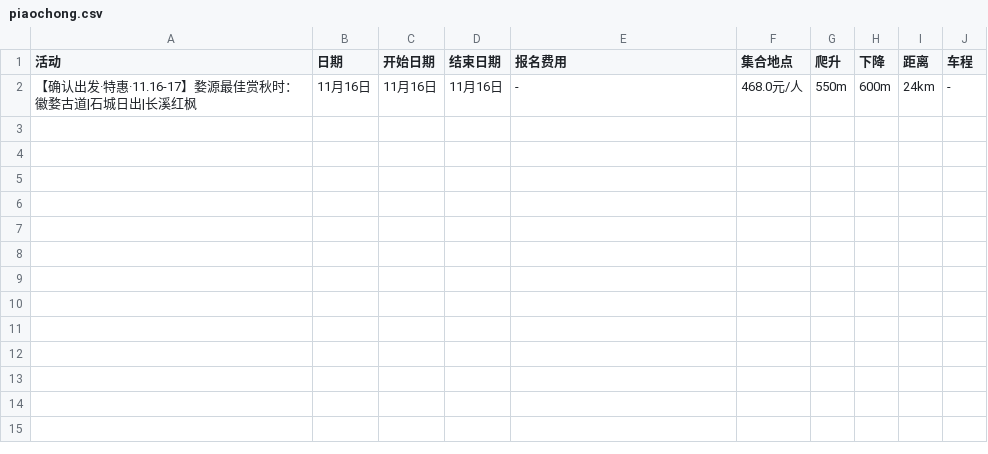
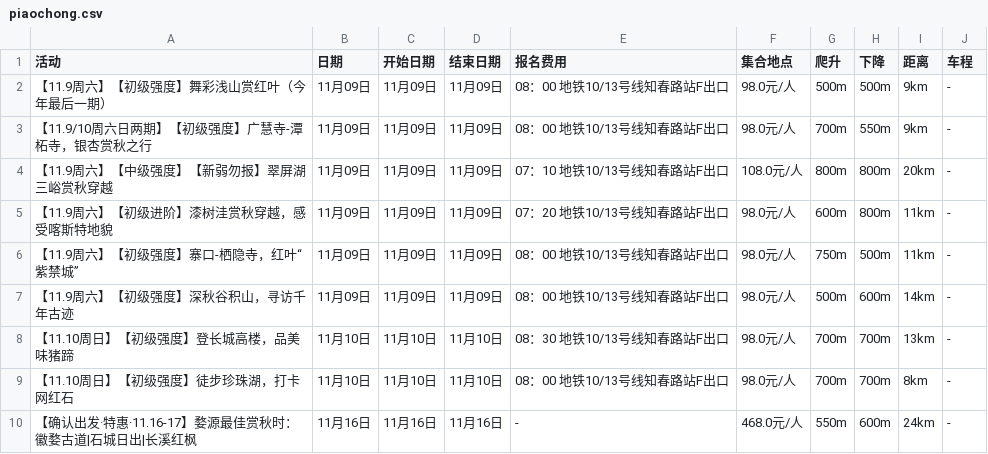
Before and after one commit to 10kshuaizhang/beijing-hiking, a CSV file: results/piaochong.csv, drawn as a sheet.

```diff
--- a/results/piaochong.csv
+++ b/results/piaochong.csv
@@ -1,2 +1,10 @@
 活动,日期,开始日期,结束日期,报名费用,集合地点,爬升,下降,距离,车程
+【11.9周六】【初级强度】舞彩浅山赏红叶（今年最后一期）,11月09日,11月09日,11月09日,08：00 地铁10/13号线知春路站F出口,98.0元/人,500m,500m,9km,-
+【11.9/10周六日两期】【初级强度】广慧寺-潭柘寺，银杏赏秋之行,11月09日,11月09日,11月09日,08：00 地铁10/13号线知春路站F出口,98.0元/人,700m,550m,9km,-
+【11.9周六】【中级强度】【新弱勿报】翠屏湖三峪赏秋穿越,11月09日,11月09日,11月09日,07：10 地铁10/13号线知春路站F出口,108.0元/人,800m,800m,20km,-
+【11.9周六】【初级进阶】漆树洼赏秋穿越，感受喀斯特地貌,11月09日,11月09日,11月09日,07：20 地铁10/13号线知春路站F出口,98.0元/人,600m,800m,11km,-
+【11.9周六】【初级强度】寨口-栖隐寺，红叶“紫禁城”,11月09日,11月09日,11月09日,08：00 地铁10/13号线知春路站F出口,98.0元/人,750m,500m,11km,-
+【11.9周六】【初级强度】深秋谷积山，寻访千年古迹,11月09日,11月09日,11月09日,08：00 地铁10/13号线知春路站F出口,98.0元/人,500m,600m,14km,-
+【11.10周日】【初级强度】登长城高楼，品美味猪蹄,11月10日,11月10日,11月10日,08：30 地铁10/13号线知春路站F出口,98.0元/人,700m,700m,13km,-
+【11.10周日】【初级强度】徒步珍珠湖，打卡网红石,11月10日,11月10日,11月10日,08：00 地铁10/13号线知春路站F出口,98.0元/人,700m,700m,8km,-
 【确认出发·特惠·11.16-17】婺源最佳赏秋时：徽婺古道|石城日出|长溪红枫,11月16日,11月16日,11月16日,-,468.0元/人,550m,600m,24km,-
```
Also changed, not shown: 1 other file.
